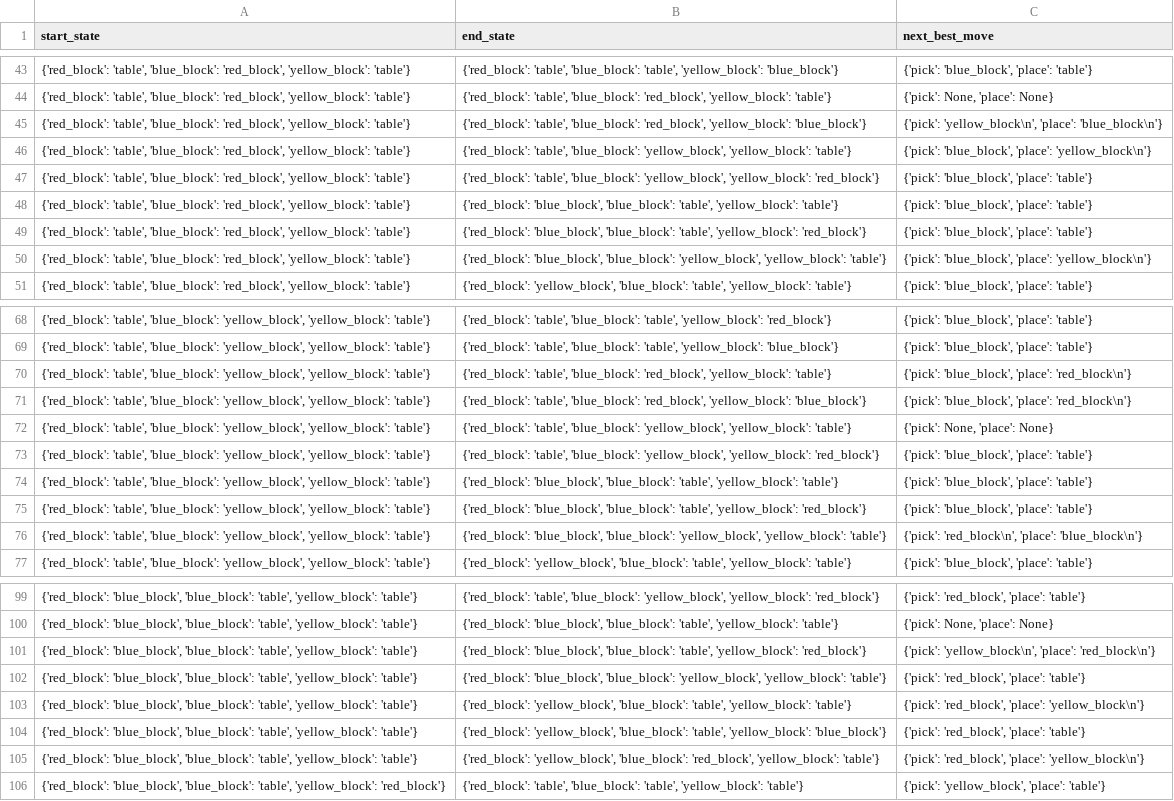
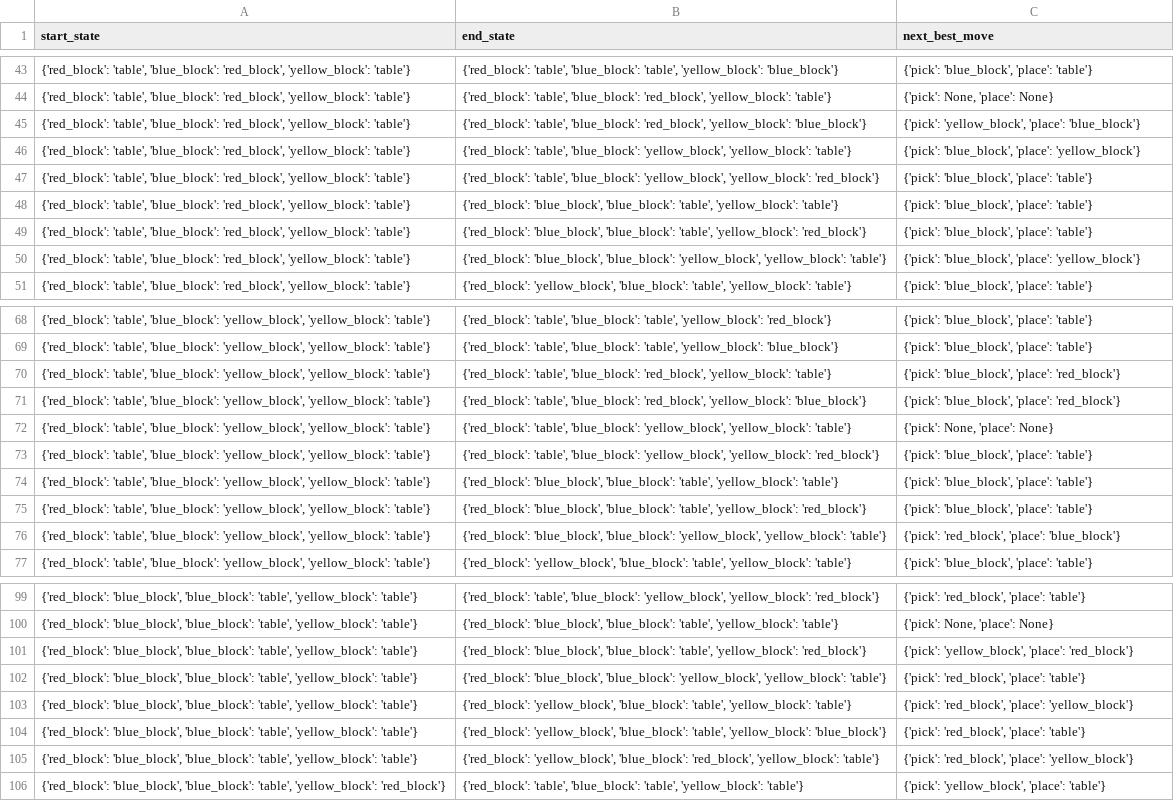
Before and after one commit to Matero952/LLM_BlocksWorldPlanning-Mateo_Benchmark, a CSV file: ground_truth.csv, drawn as a sheet; only a part is shown, gaps mark what is left out; the diff covers the shown part only; the diff names each change by its address in the sheet, - before the commit and + after, or states it on an @@ line.

```diff
--- a/ground_truth.csv
+++ b/ground_truth.csv
-C45 (next_best_move): {'pick': 'yellow_block\n', 'place': 'blue_block\n'}
+C45 (next_best_move): {'pick': 'yellow_block', 'place': 'blue_block'}
-C46 (next_best_move): …'blue_block', 'place': 'yellow_block\n'}
+C46 (next_best_move): …'blue_block', 'place': 'yellow_block'}
-C50 (next_best_move): …'blue_block', 'place': 'yellow_block\n'}
+C50 (next_best_move): …'blue_block', 'place': 'yellow_block'}
-C70:C71 (next_best_move): {'pick': 'blue_block', 'place': 'red_block\n'}
+C70:C71 (next_best_move): {'pick': 'blue_block', 'place': 'red_block'}
-C76 (next_best_move): {'pick': 'red_block\n', 'place': 'blue_block\n'}
+C76 (next_best_move): {'pick': 'red_block', 'place': 'blue_block'}
-C101 (next_best_move): {'pick': 'yellow_block\n', 'place': 'red_block\n'}
+C101 (next_best_move): {'pick': 'yellow_block', 'place': 'red_block'}
-C103 (next_best_move): …'red_block', 'place': 'yellow_block\n'}
+C103 (next_best_move): …'red_block', 'place': 'yellow_block'}
-C105 (next_best_move): …'red_block', 'place': 'yellow_block\n'}
+C105 (next_best_move): …'red_block', 'place': 'yellow_block'}
```
Also changed, not shown: 21 edited cells elsewhere in this file, 1 other file.
